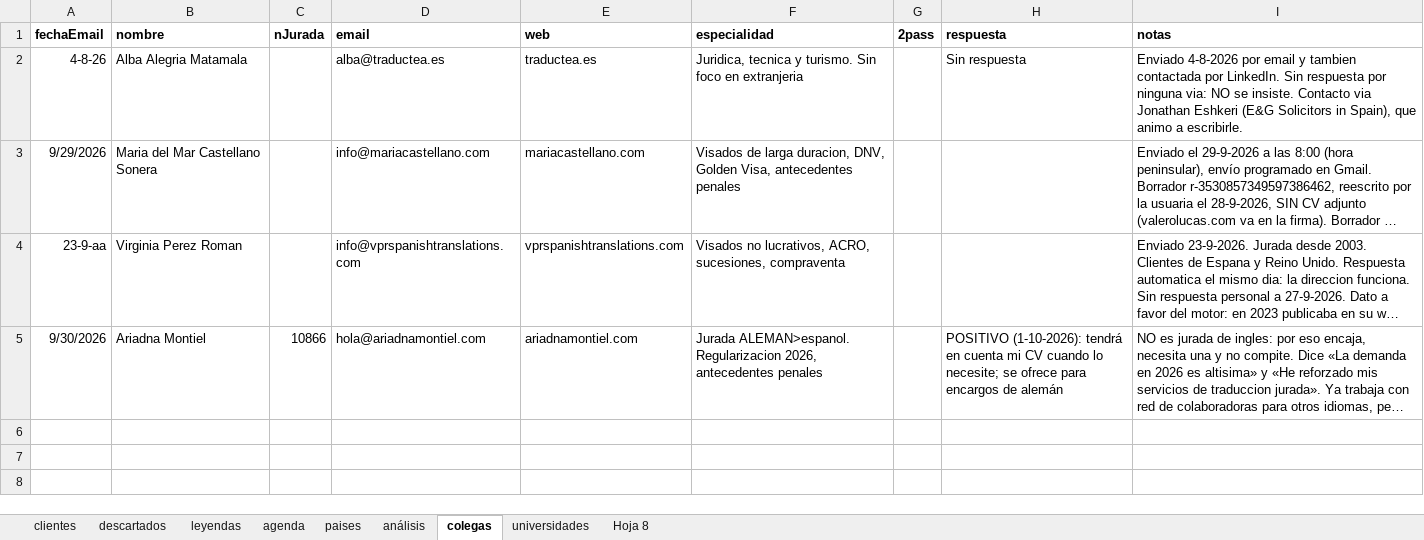
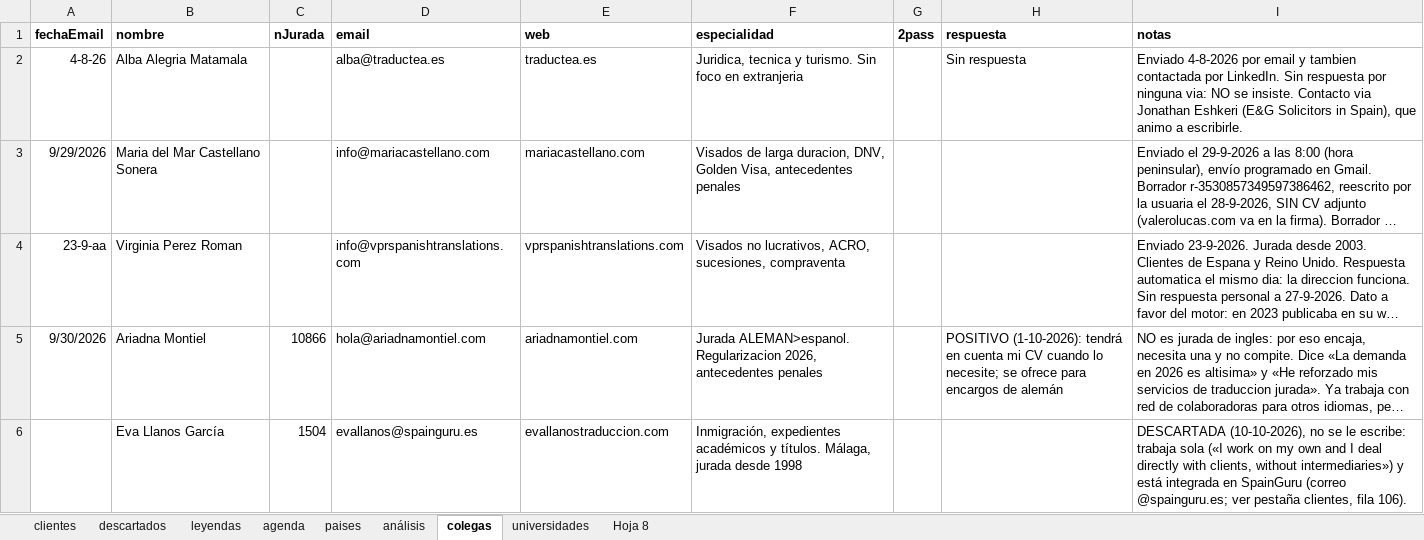
Before and after one commit to Rocio-bot/jurada, an Excel workbook: j-busqueda clientes/j-clientes-gle.xlsx, sheet colegas, drawn as a sheet; long unchanged cells end in …; values as stored, in another font and other column widths than the file's, no borders; the diff names each change by its address in the sheet, - before the commit and + after, or states it on an @@ line.

```diff
--- a/j-busqueda clientes/j-clientes-gle.xlsx (sheet colegas)
+++ b/j-busqueda clientes/j-clientes-gle.xlsx (sheet colegas)
+row 6:  | Eva Llanos García | 1504 | evallanos@spainguru.es | evallanostraduccion.com | Inmigración, expedientes académicos y títulos. Málaga, jurada desde 1998 |  |  | DESCARTADA (10-10-2026), no se le escribe: trabaja sola («I work on my own and I deal directly with clients, without intermediaries») y está integrada en SpainGuru (correo @spainguru.es; ver pestaña clientes, fila 106).
```
Also changed, not shown: sheet clientes.
